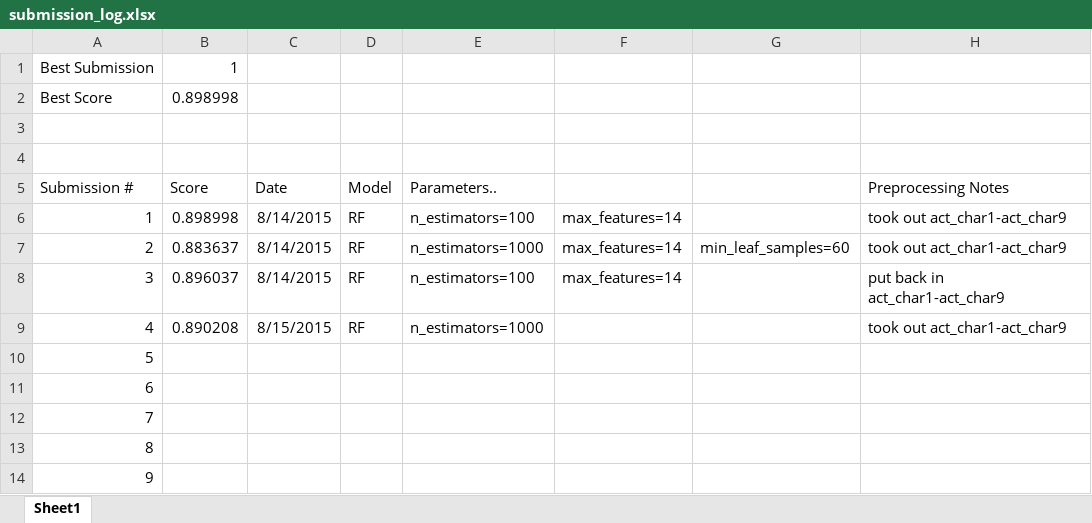
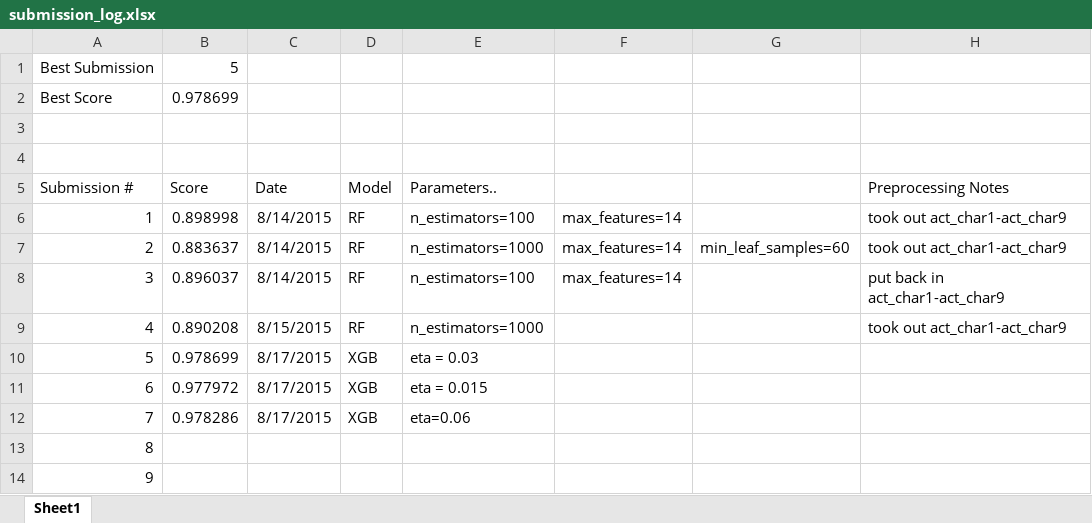
Before and after one commit to jtsulliv/Machine-Learning, an Excel workbook: Kaggle-Competitions/Red-Hat/submission_log.xlsx, sheet Sheet1, drawn as a sheet; only a part is shown; values as stored, in another font and other column widths than the file's, no borders; the diff names each change by its address in the sheet, - before the commit and + after, or states it on an @@ line.

Commit message:
updated the submission log

```diff
--- a/Kaggle-Competitions/Red-Hat/submission_log.xlsx (sheet Sheet1)
+++ b/Kaggle-Competitions/Red-Hat/submission_log.xlsx (sheet Sheet1)
-B1 (Score): 1
+B1 (Score): 5
-B2 (Score): 0.898998
+B2 (Score): 0.978699
-B10 (Score): (empty)
+B10 (Score): 0.978699
-C10:C12 (Date): (empty)
+C10:C12 (Date): 8/17/2015
-D10:D12 (Model): (empty)
+D10:D12 (Model): XGB
-E10 (Parameters..): (empty)
+E10 (Parameters..): eta = 0.03
-B11 (Score): (empty)
+B11 (Score): 0.977972
-E11 (Parameters..): (empty)
+E11 (Parameters..): eta = 0.015
-B12 (Score): (empty)
+B12 (Score): 0.978286
-E12 (Parameters..): (empty)
+E12 (Parameters..): eta=0.06
```
